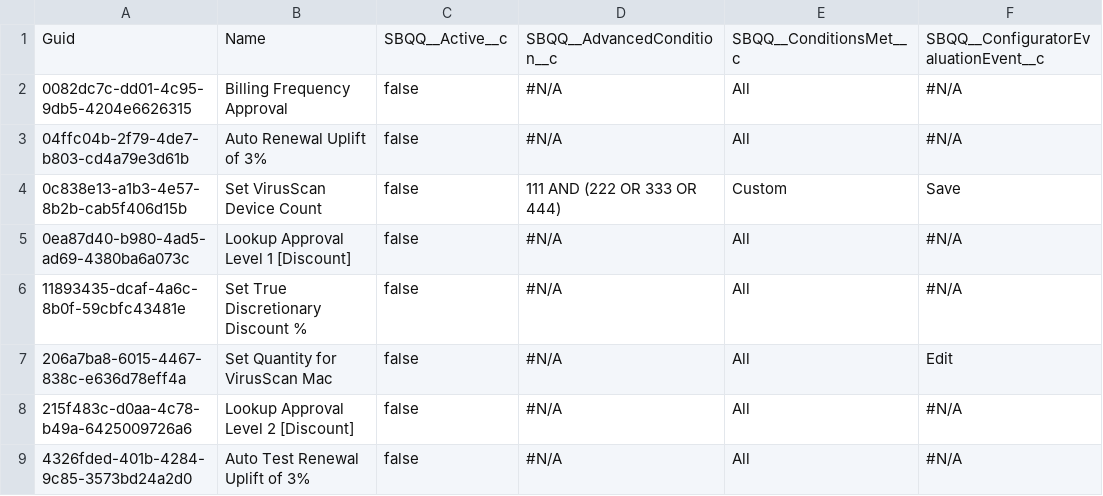
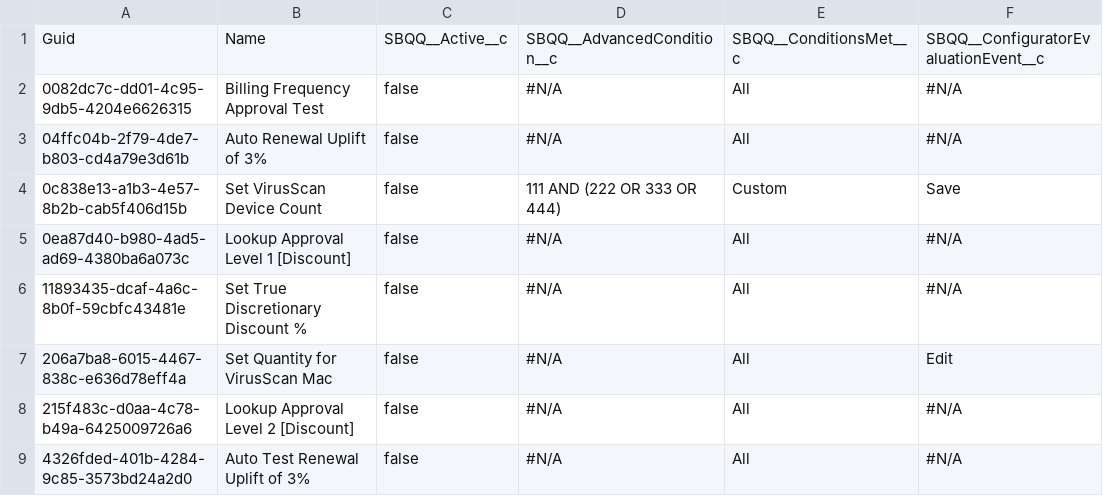
Before and after one commit to prodlytestuser/CPQTest3, a CSV file: SBQQ__PriceRule__c.csv, drawn as a sheet; only a part is shown; the diff names each change by its address in the sheet, - before the commit and + after, or states it on an @@ line.

Commit message:
Saved changes from the managed org to the repository branch

```diff
--- a/SBQQ__PriceRule__c.csv
+++ b/SBQQ__PriceRule__c.csv
-B2: Billing Frequency Approval
+B2: Billing Frequency Approval Test
```
